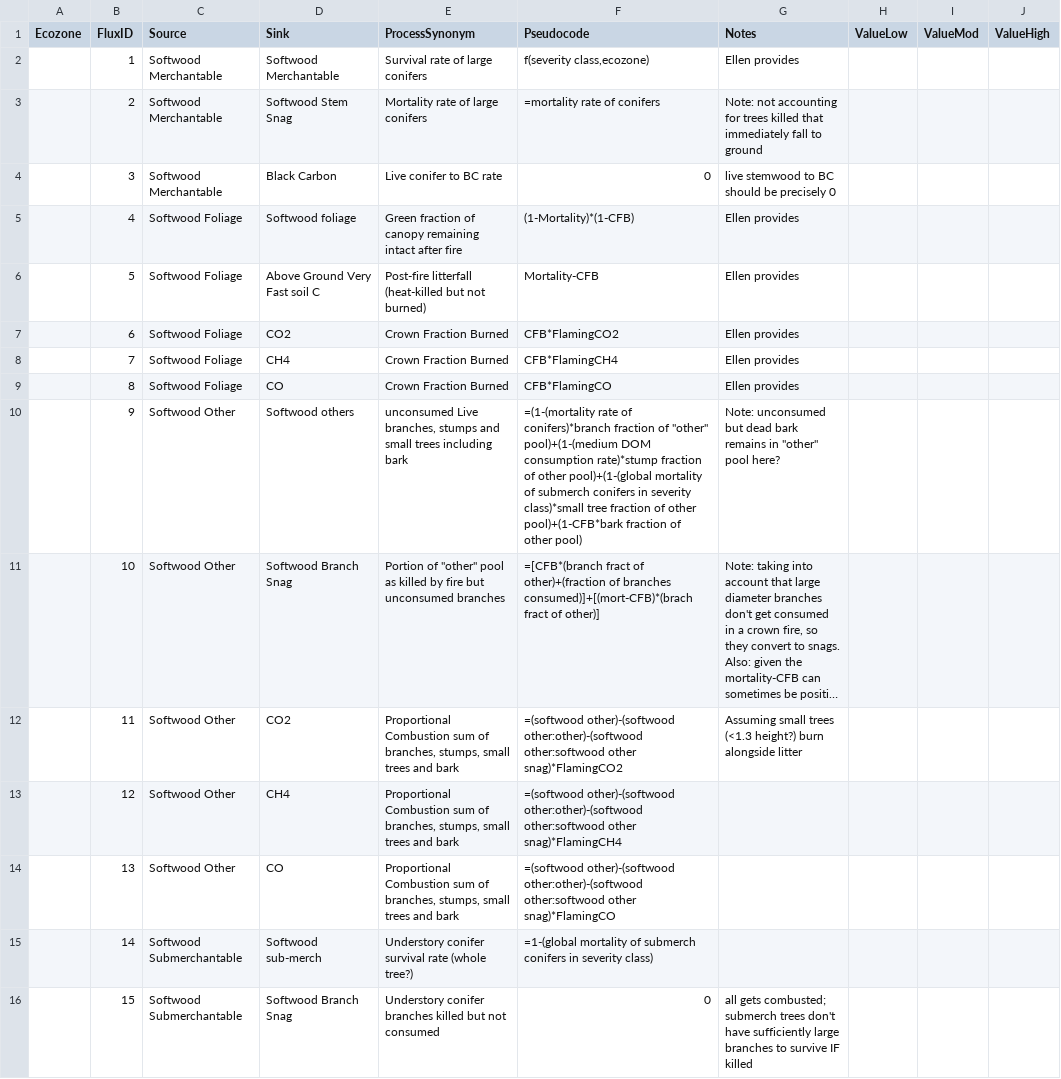
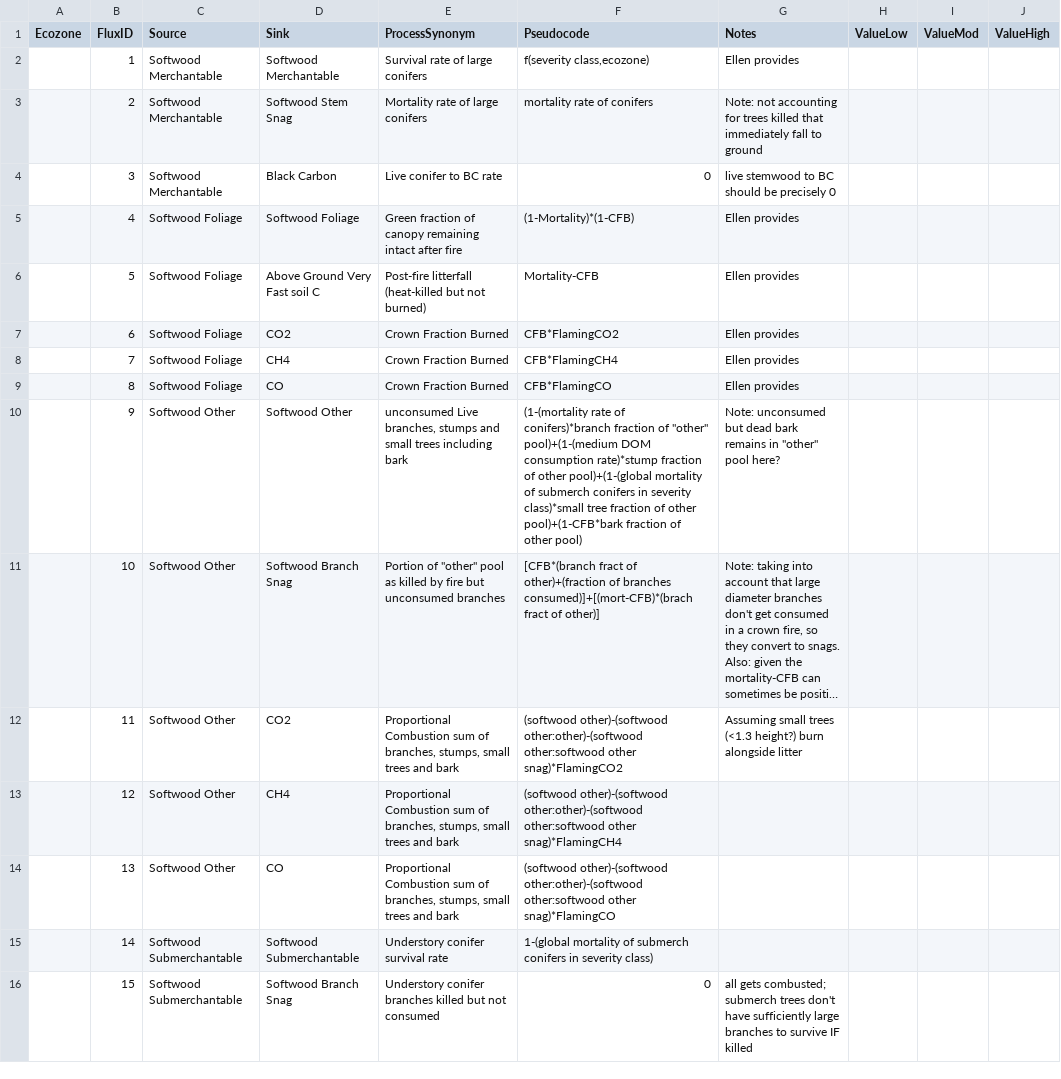
Before and after one commit to nrcan-cfs-fire/FireDMs, a CSV file: SourceSinkLong.csv, drawn as a sheet; only a part is shown; long unchanged cells end in …; the diff covers the shown part only; the diff names each change by its address in the sheet, - before the commit and + after, or states it on an @@ line.

```diff
--- a/SourceSinkLong.csv
+++ b/SourceSinkLong.csv
-F3 (Pseudocode): =mortality rate of conifers
+F3 (Pseudocode): mortality rate of conifers
-D5 (Sink): Softwood foliage
+D5 (Sink): Softwood Foliage
-D10 (Sink): Softwood others
+D10 (Sink): Softwood Other
-F10 (Pseudocode): =(1-(mortality rate of…
+F10 (Pseudocode): (1-(mortality rate of…
-F11 (Pseudocode): =[CFB*(branch fract of…
+F11 (Pseudocode): [CFB*(branch fract of…
-F12 (Pseudocode): =(softwood other)-(softwood other:other)-(softwood…
+F12 (Pseudocode): (softwood other)-(softwood other:other)-(softwood…
-F13 (Pseudocode): =(softwood other)-(softwood other:other)-(softwood…
+F13 (Pseudocode): (softwood other)-(softwood other:other)-(softwood…
-F14 (Pseudocode): =(softwood other)-(softwood other:other)-(softwood…
+F14 (Pseudocode): (softwood other)-(softwood other:other)-(softwood…
-D15 (Sink): Softwood sub-merch
+D15 (Sink): Softwood Submerchantable
-E15 (ProcessSynonym): Understory conifer survival rate (whole tree?)
+E15 (ProcessSynonym): Understory conifer survival rate
-F15 (Pseudocode): =1-(global mortality of…
+F15 (Pseudocode): 1-(global mortality of…
```
Also changed, not shown: 73 edited cells elsewhere in this file, 2 other files.
